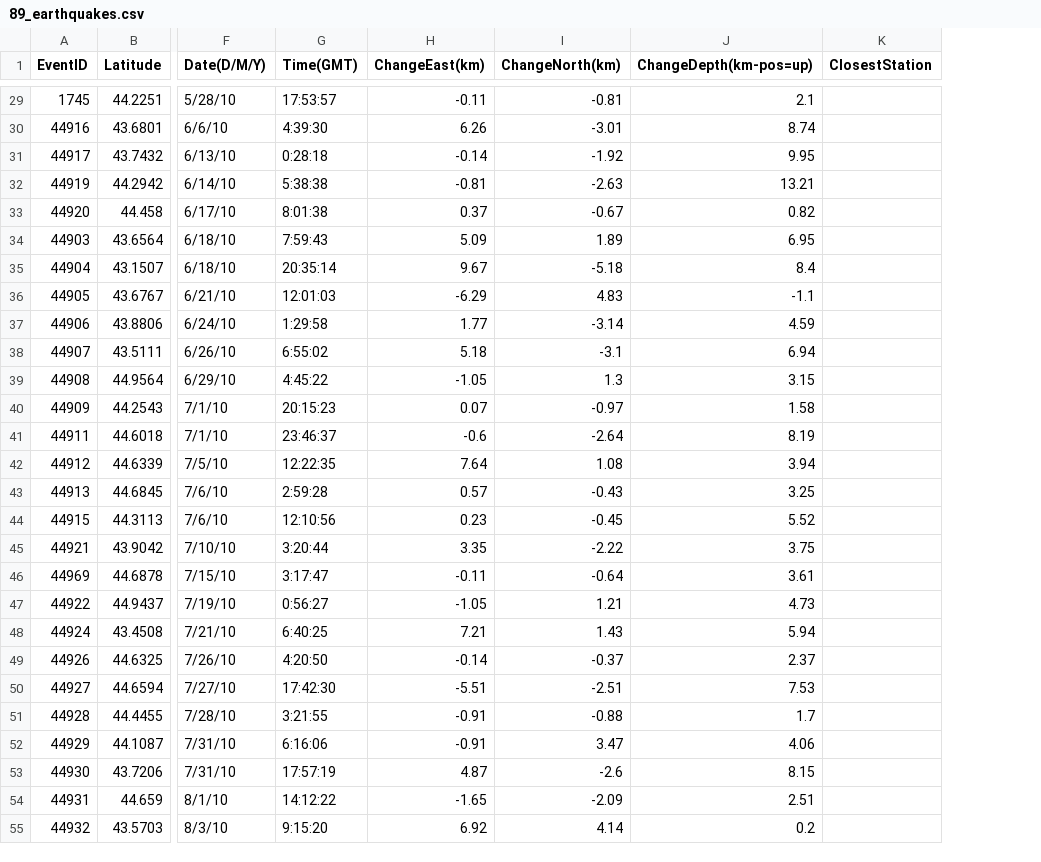
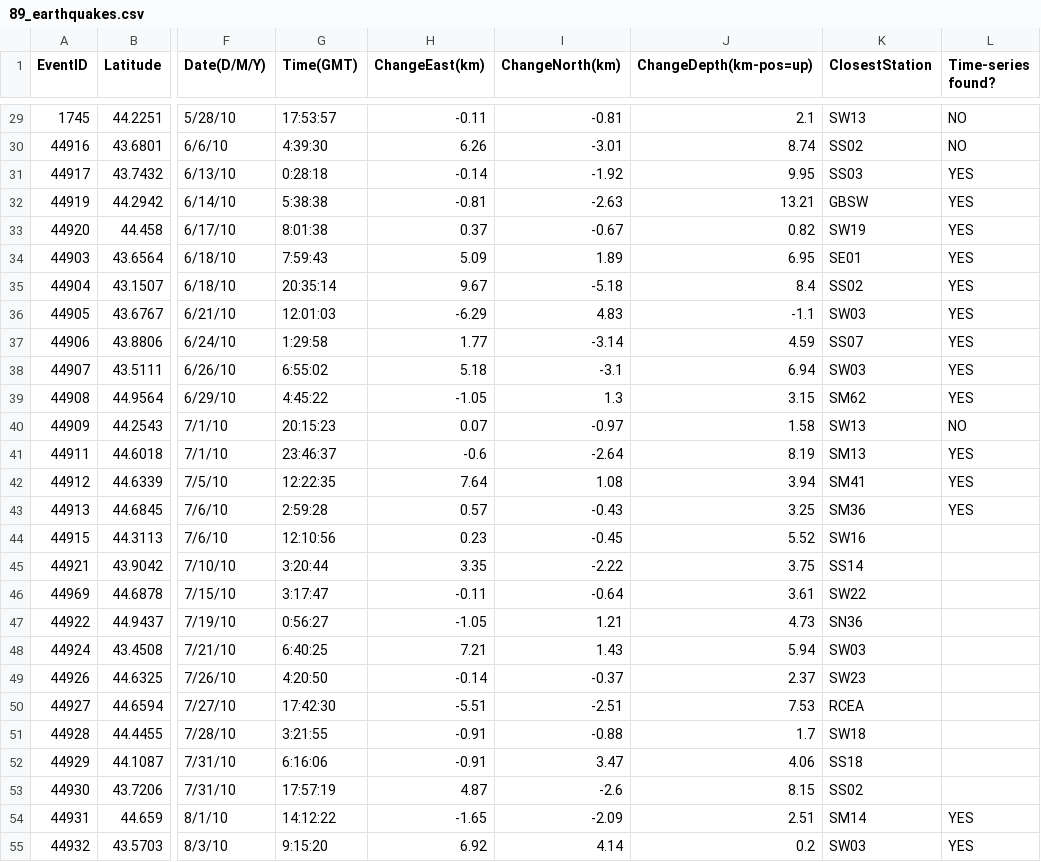
Before and after one commit to mashrafsiddiquee/iris_data, a CSV file: 89_earthquakes.csv, drawn as a sheet; only a part is shown, gaps mark what is left out; the diff covers the shown part only; the diff names each change by its address in the sheet, - before the commit and + after, or states it on an @@ line.

```diff
--- a/89_earthquakes.csv
+++ b/89_earthquakes.csv
+column L (Time-series found?), rows 29-55: NO | NO | YES | YES | YES | YES | YES | YES | YES | YES | YES | NO | YES | YES | YES |  |  |  |  |  |  |  |  |  |  | YES | YES
-K29 (ClosestStation): (empty)
+K29 (ClosestStation): SW13
-K30 (ClosestStation): (empty)
+K30 (ClosestStation): SS02
-K31 (ClosestStation): (empty)
+K31 (ClosestStation): SS03
-K32 (ClosestStation): (empty)
+K32 (ClosestStation): GBSW
-K33 (ClosestStation): (empty)
+K33 (ClosestStation): SW19
-K34 (ClosestStation): (empty)
+K34 (ClosestStation): SE01
-K35 (ClosestStation): (empty)
+K35 (ClosestStation): SS02
-K36 (ClosestStation): (empty)
+K36 (ClosestStation): SW03
-K37 (ClosestStation): (empty)
+K37 (ClosestStation): SS07
-K38 (ClosestStation): (empty)
+K38 (ClosestStation): SW03
-K39 (ClosestStation): (empty)
+K39 (ClosestStation): SM62
-K40 (ClosestStation): (empty)
+K40 (ClosestStation): SW13
-K41 (ClosestStation): (empty)
+K41 (ClosestStation): SM13
-K42 (ClosestStation): (empty)
+K42 (ClosestStation): SM41
-K43 (ClosestStation): (empty)
+K43 (ClosestStation): SM36
-K44 (ClosestStation): (empty)
+K44 (ClosestStation): SW16
-K45 (ClosestStation): (empty)
+K45 (ClosestStation): SS14
-K46 (ClosestStation): (empty)
+K46 (ClosestStation): SW22
-K47 (ClosestStation): (empty)
+K47 (ClosestStation): SN36
-K48 (ClosestStation): (empty)
+K48 (ClosestStation): SW03
-K49 (ClosestStation): (empty)
+K49 (ClosestStation): SW23
-K50 (ClosestStation): (empty)
+K50 (ClosestStation): RCEA
-K51 (ClosestStation): (empty)
+K51 (ClosestStation): SW18
-K52 (ClosestStation): (empty)
+K52 (ClosestStation): SS18
-K53 (ClosestStation): (empty)
+K53 (ClosestStation): SS02
-K54 (ClosestStation): (empty)
+K54 (ClosestStation): SM14
-K55 (ClosestStation): (empty)
+K55 (ClosestStation): SW03
```
Also changed, not shown: 62 edited cells elsewhere in this file, 2 other files.
